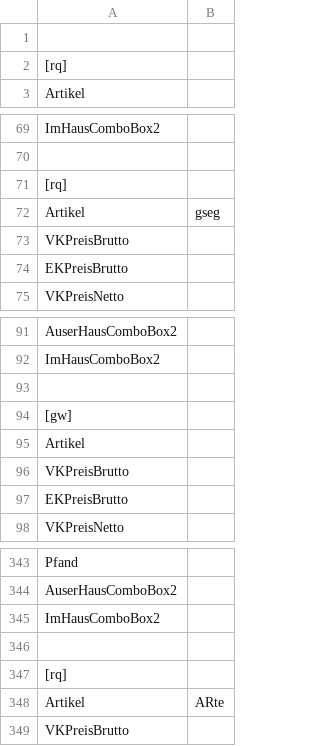
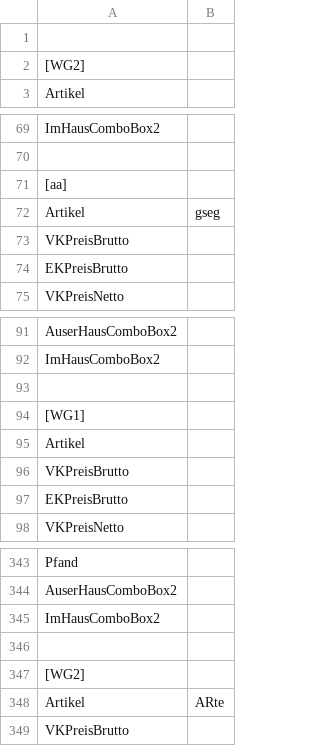
Before and after one commit to Konstantin-Krokhin/Handel, a CSV file: HandelTSE/HandelTSE/bin/Debug/data.csv, drawn as a sheet; only a part is shown, gaps mark what is left out; the diff covers the shown part only.

```diff
--- a/HandelTSE/HandelTSE/bin/Debug/data.csv
+++ b/HandelTSE/HandelTSE/bin/Debug/data.csv
@@ -1,3 +1,3 @@
 
-[rq]
+[WG2]
 Artikel,
@@ -70,3 +70,3 @@ ImHausComboBox2,
 
-[rq]
+[aa]
 Artikel,gseg
@@ -93,3 +93,3 @@ ImHausComboBox2,
 
-[gw]
+[WG1]
 Artikel,
@@ -346,3 +346,3 @@ ImHausComboBox2,
 
-[rq]
+[WG2]
 Artikel,ARte
```
Also changed, not shown: 93 added rows elsewhere in this file, 20 other files.
